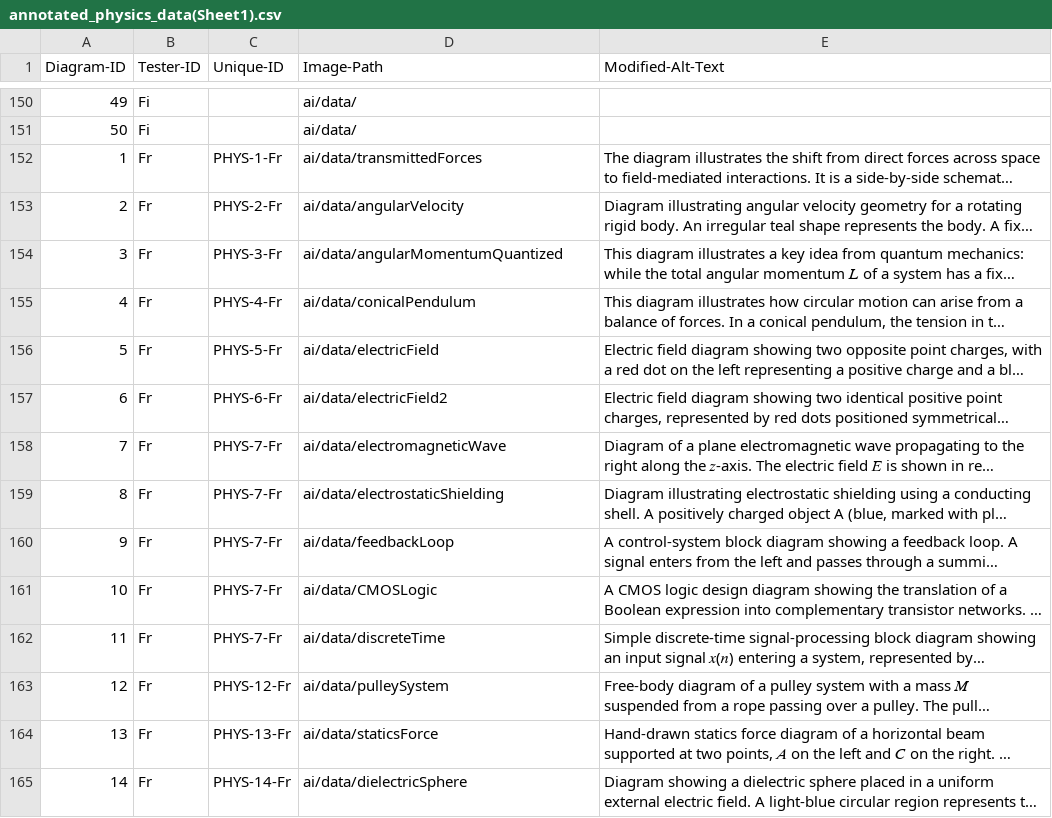
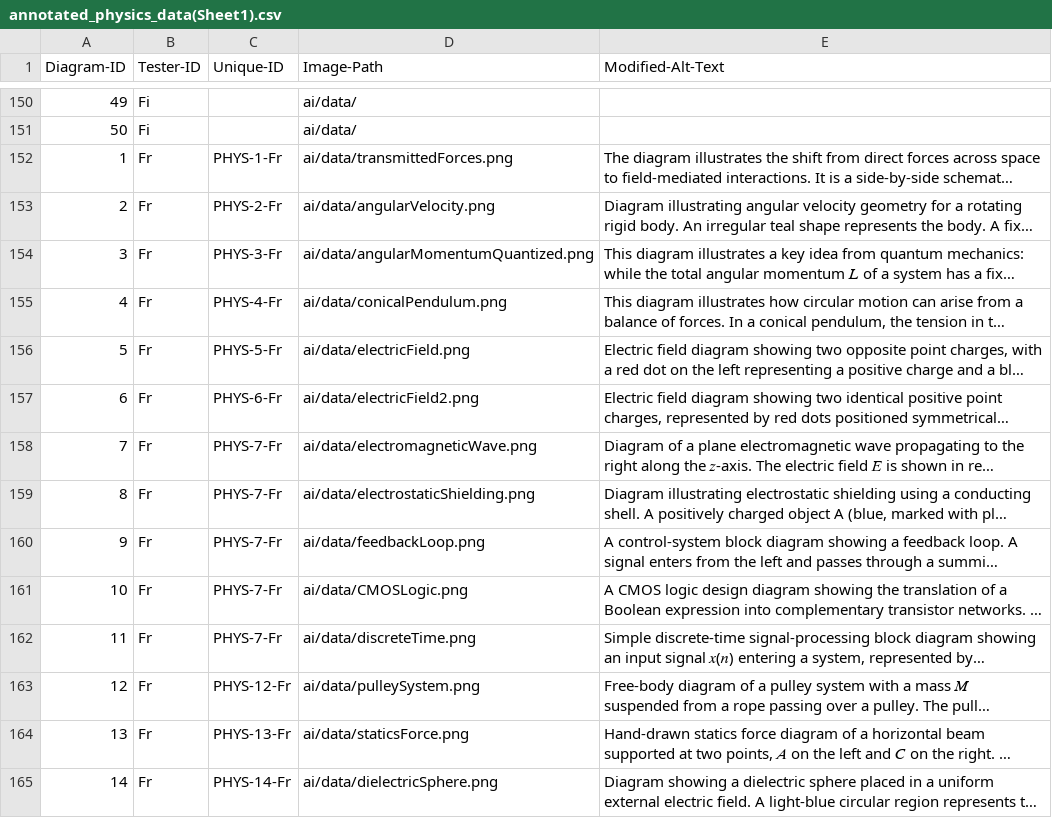
Before and after one commit to 4G06-CAPSTONE-2025/Reading4All, a CSV file: ai/annotations/annotated_physics_data(Sheet1).csv, drawn as a sheet; only a part is shown, gaps mark what is left out; long unchanged cells end in …; the diff covers the shown part only; the diff names each change by its address in the sheet, - before the commit and + after, or states it on an @@ line.

Commit message:
add extensions to primary data

```diff
--- a/ai/annotations/annotated_physics_data(Sheet1).csv
+++ b/ai/annotations/annotated_physics_data(Sheet1).csv
-D152 (Image-Path): ai/data/transmittedForces
+D152 (Image-Path): ai/data/transmittedForces.png
-D153 (Image-Path): ai/data/angularVelocity
+D153 (Image-Path): ai/data/angularVelocity.png
-D154 (Image-Path): ai/data/angularMomentumQuantized
+D154 (Image-Path): ai/data/angularMomentumQuantized.png
-D155 (Image-Path): ai/data/conicalPendulum
+D155 (Image-Path): ai/data/conicalPendulum.png
-D156 (Image-Path): ai/data/electricField
+D156 (Image-Path): ai/data/electricField.png
-D157 (Image-Path): ai/data/electricField2
+D157 (Image-Path): ai/data/electricField2.png
-D158 (Image-Path): ai/data/electromagneticWave
+D158 (Image-Path): ai/data/electromagneticWave.png
-D159 (Image-Path): ai/data/electrostaticShielding
+D159 (Image-Path): ai/data/electrostaticShielding.png
-D160 (Image-Path): ai/data/feedbackLoop
+D160 (Image-Path): ai/data/feedbackLoop.png
-D161 (Image-Path): ai/data/CMOSLogic
+D161 (Image-Path): ai/data/CMOSLogic.png
-D162 (Image-Path): ai/data/discreteTime
+D162 (Image-Path): ai/data/discreteTime.png
-D163 (Image-Path): ai/data/pulleySystem
+D163 (Image-Path): ai/data/pulleySystem.png
-D164 (Image-Path): ai/data/staticsForce
+D164 (Image-Path): ai/data/staticsForce.png
-D165 (Image-Path): ai/data/dielectricSphere
+D165 (Image-Path): ai/data/dielectricSphere.png
```
Also changed, not shown: 36 edited cells elsewhere in this file.
